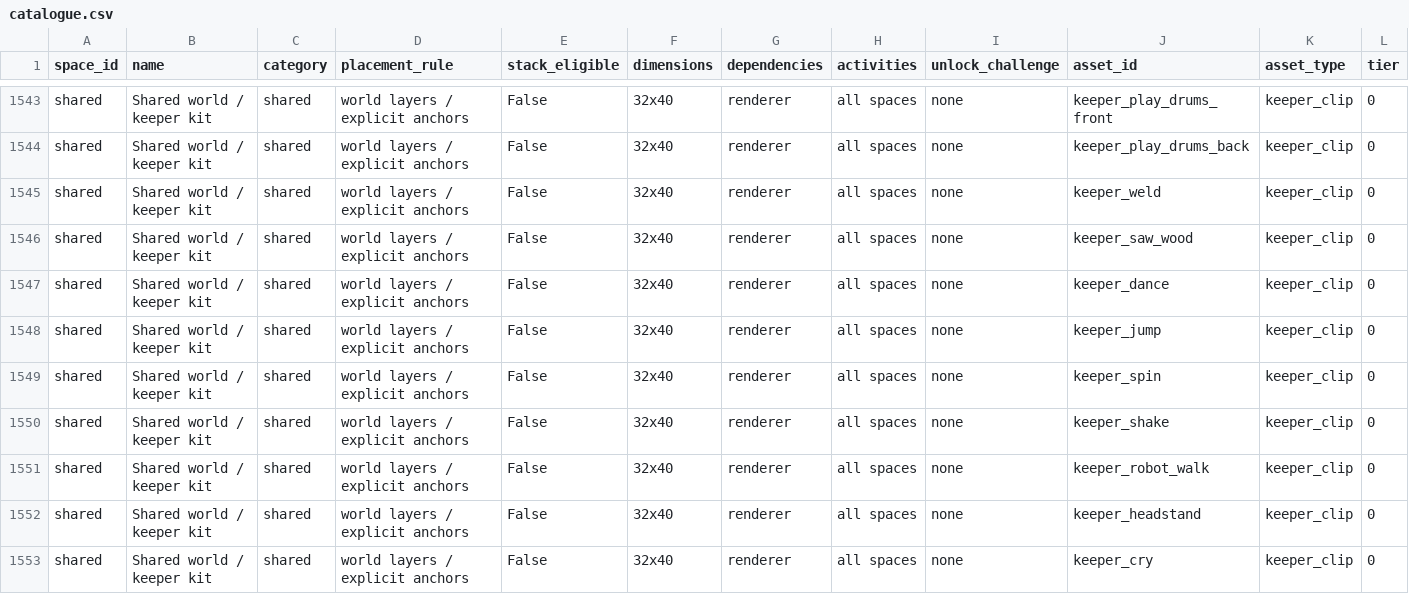
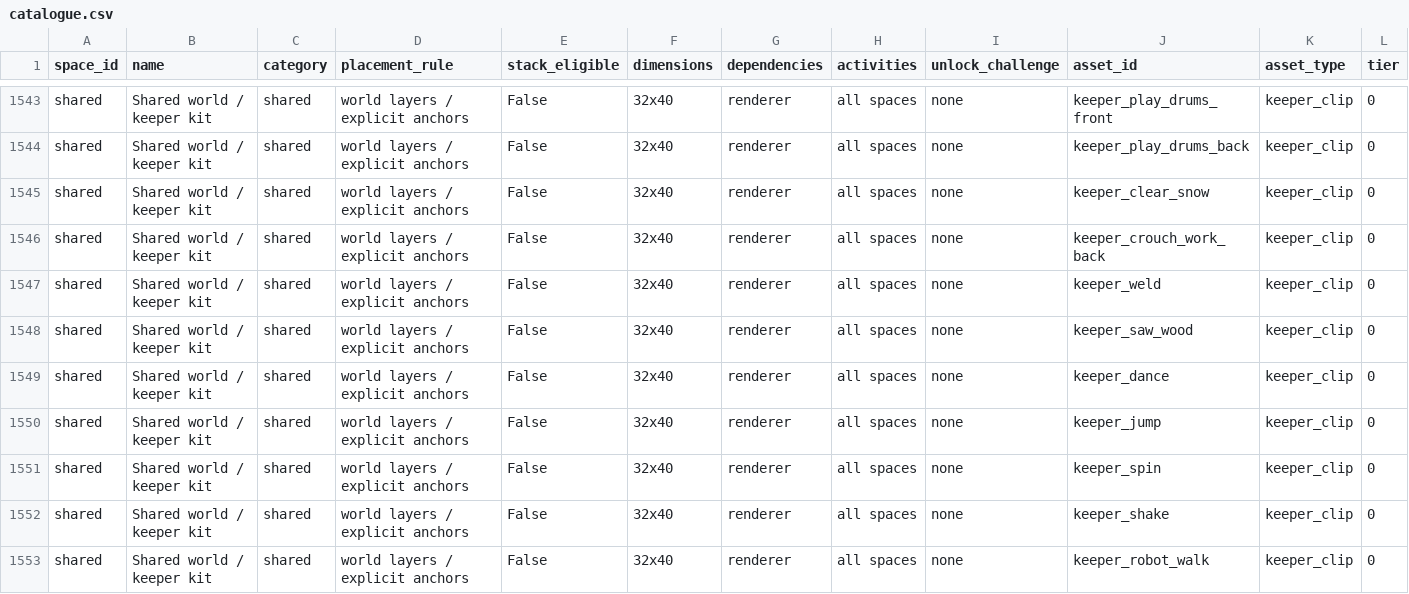
Before and after one commit to frankwwebster-arch/lighthouse-keeper, a CSV file: docs/floor-asset-catalogue/catalogue.csv, drawn as a sheet; only a part is shown, gaps mark what is left out; the shorter side is filled out with more unchanged rows; rows hold the shown columns only; the diff names each change by its address in the sheet, - before the commit and + after, or states it on an @@ line.

Commit message:
Add winter snow and ground work animations

```diff
--- a/docs/floor-asset-catalogue/catalogue.csv
+++ b/docs/floor-asset-catalogue/catalogue.csv
+row 1545: shared | Shared world / keeper kit | shared | world layers / explicit anchors | False | 32x40 | renderer | all spaces | none | keeper_clear_snow | keeper_clip | 0
+row 1546: shared | Shared world / keeper kit | shared | world layers / explicit anchors | False | 32x40 | renderer | all spaces | none | keeper_crouch_work_back | keeper_clip | 0
```
Also changed, not shown: 29 other files.
